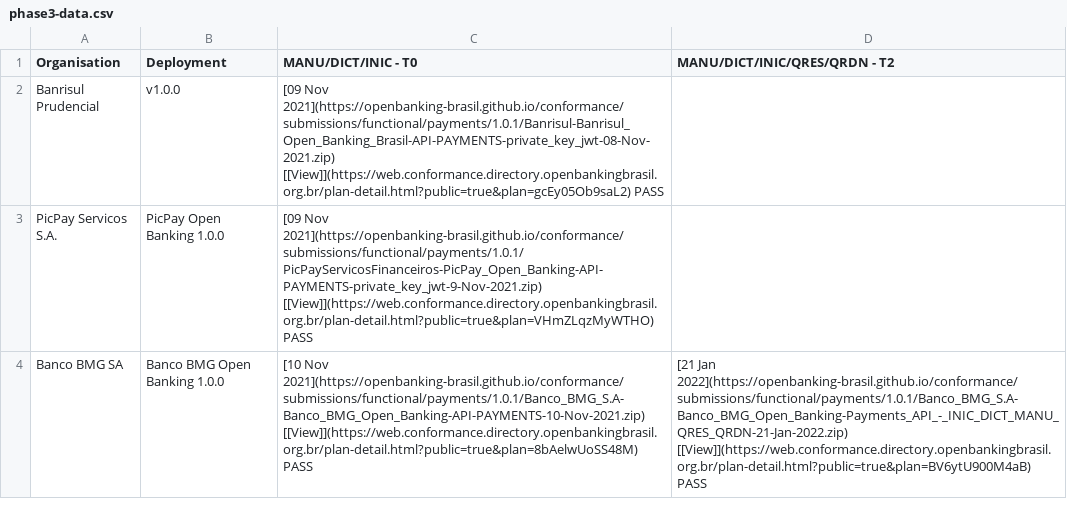
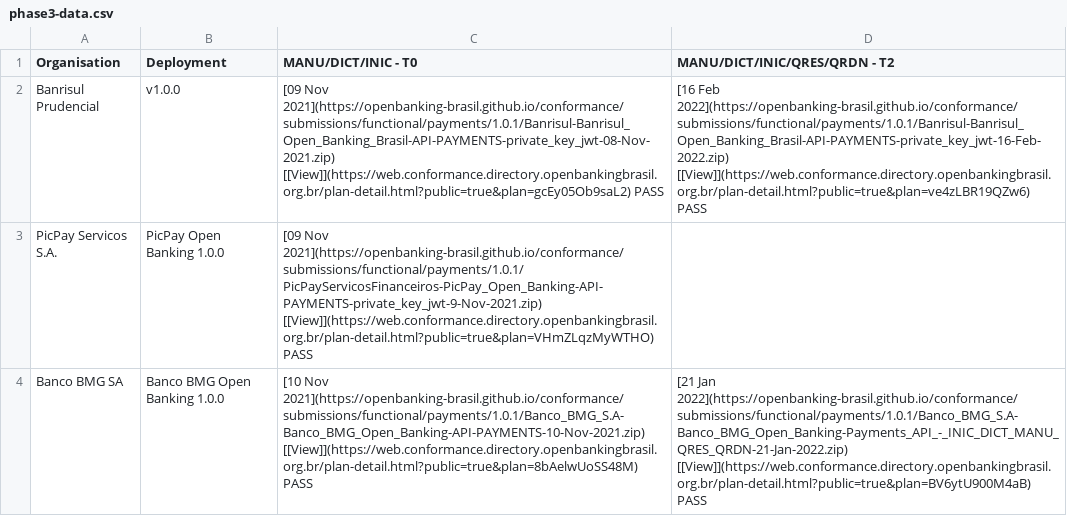
Before and after one commit to milad-raidiam/conformance, a CSV file: phase3-data.csv, drawn as a sheet; only a part is shown; the diff names each change by its address in the sheet, - before the commit and + after, or states it on an @@ line.

```diff
--- a/phase3-data.csv
+++ b/phase3-data.csv
-D2 (MANU/DICT/INIC/QRES/QRDN - T2): (empty)
+D2 (MANU/DICT/INIC/QRES/QRDN - T2): [16 Feb 2022](https://openbanking-brasil.github.io/conformance/submissions/functional/payments/1.0.1/Banrisul-Banrisul_Open_Banking_Brasil-API-PAYMENTS-private_key_jwt-16-Feb-2022.zip) [[View]](https://web.conformance.directory.openbankingbrasil.org.br/plan-detail.html?public=true&plan=ve4zLBR19QZw6) PASS
```
Also changed, not shown: 2 other files.
